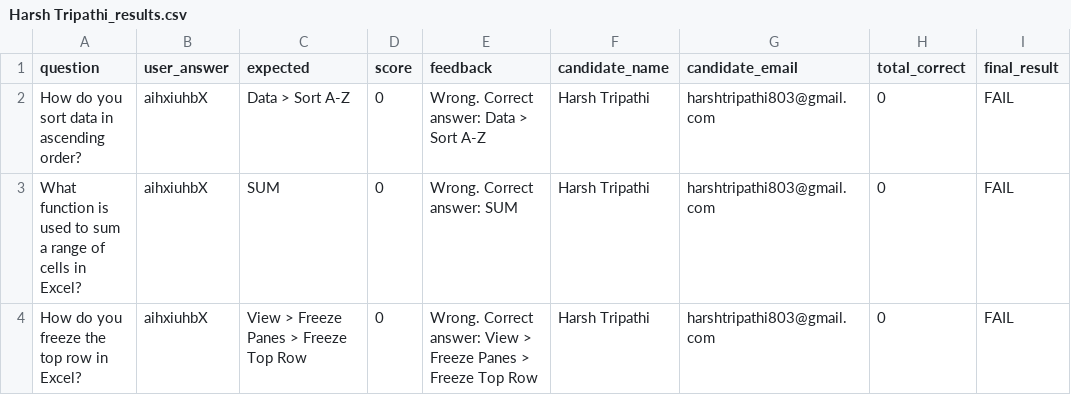
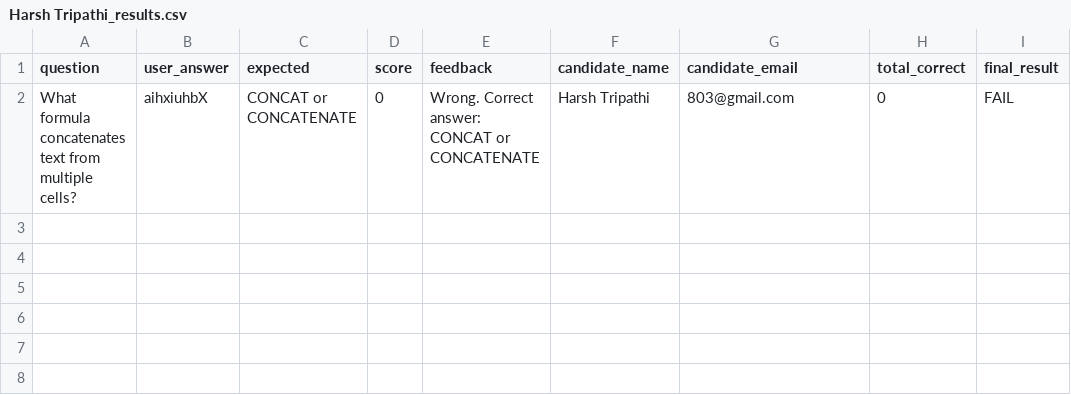
Before and after one commit to harsh-tr3010/excel-ai-interviewer, a CSV file: results/Harsh Tripathi_results.csv, drawn as a sheet.

```diff
--- a/results/Harsh Tripathi_results.csv
+++ b/results/Harsh Tripathi_results.csv
@@ -1,4 +1,2 @@
 question,user_answer,expected,score,feedback,candidate_name,candidate_email,total_correct,final_result
-How do you sort data in ascending order?,aihxiuhbX,Data > Sort A-Z,0,Wrong. Correct answer: Data > Sort A-Z,Harsh Tripathi,harshtripathi803@gmail.com,0,FAIL
-What function is used to sum a range of cells in Excel?,aihxiuhbX,SUM,0,Wrong. Correct answer: SUM,Harsh Tripathi,harshtripathi803@gmail.com,0,FAIL
-How do you freeze the top row in Excel?,aihxiuhbX,View > Freeze Panes > Freeze Top Row,0,Wrong. Correct answer: View > Freeze Panes > Freeze Top Row,Harsh Tripathi,harshtripathi803@gmail.com,0,FAIL
+What formula concatenates text from multiple cells?,aihxiuhbX,CONCAT or CONCATENATE,0,Wrong. Correct answer: CONCAT or CONCATENATE,Harsh Tripathi,803@gmail.com,0,FAIL
```
Also changed, not shown: results/all_results.csv, 14 other files.
